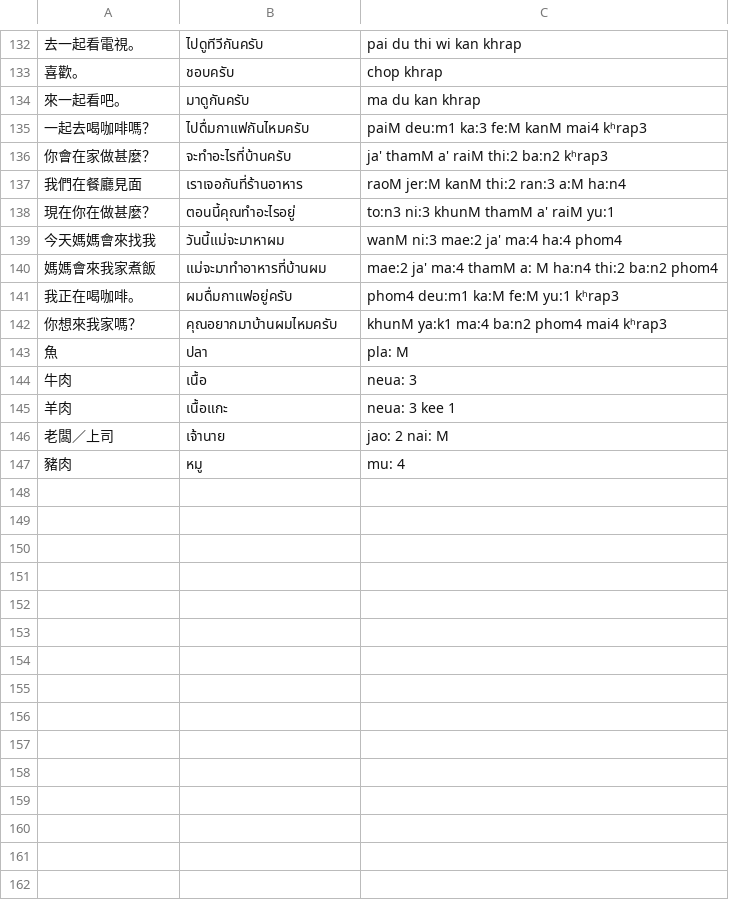
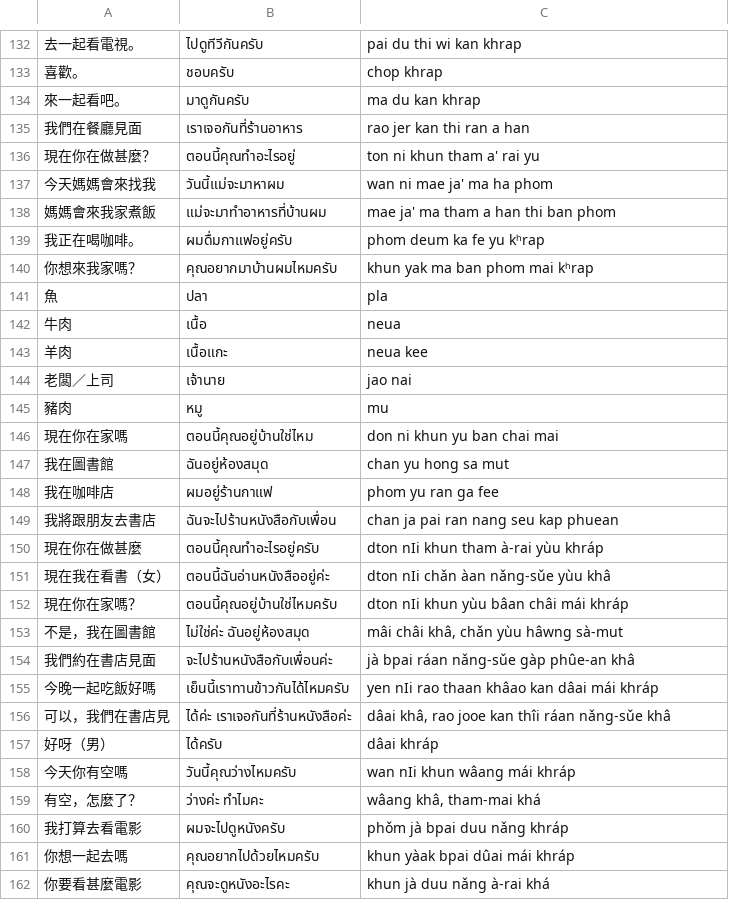
Before and after one commit to mavisnorah/thai-learning-app, a CSV file: thai_sentences.csv, drawn as a sheet; only a part is shown, gaps mark what is left out; the diff covers the shown part only.

Commit message:
Add files via upload

```diff
--- a/thai_sentences.csv
+++ b/thai_sentences.csv
@@ -134,14 +134,29 @@
 來一起看吧。,มาดูกันครับ,ma du kan khrap
-一起去喝咖啡嗎？,ไปดื่มกาแฟกันไหมครับ,paiM deu:m1 ka:3 fe:M kanM mai4 kʰrap3
-你會在家做甚麼？,จะทำอะไรที่บ้านครับ,ja' thamM a' raiM thi:2 ba:n2 kʰrap3
-我們在餐廳見面,เราเจอกันที่ร้านอาหาร,raoM jer:M kanM thi:2 ran:3 a:M ha:n4
-現在你在做甚麼？,ตอนนี้คุณทำอะไรอยู่,to:n3 ni:3 khunM thamM a' raiM yu:1
-今天媽媽會來找我,วันนี้แม่จะมาหาผม,wanM ni:3 mae:2 ja' ma:4 ha:4 phom4
-媽媽會來我家煮飯,แม่จะมาทำอาหารที่บ้านผม,mae:2 ja' ma:4 thamM a: M ha:n4 thi:2 ba:n2 phom4
-我正在喝咖啡。,ผมดื่มกาแฟอยู่ครับ,phom4 deu:m1 ka:M fe:M yu:1 kʰrap3
-你想來我家嗎？,คุณอยากมาบ้านผมไหมครับ,khunM ya:k1 ma:4 ba:n2 phom4 mai4 kʰrap3
-魚,ปลา,pla: M
-牛肉,เนื้อ,neua: 3
-羊肉,เนื้อแกะ,neua: 3 kee 1
-老闆／上司,เจ้านาย,jao: 2 nai: M
-豬肉,หมู,mu: 4
+我們在餐廳見面,เราเจอกันที่ร้านอาหาร,rao jer kan thi ran a han
+現在你在做甚麼？,ตอนนี้คุณทำอะไรอยู่,ton ni khun tham a' rai yu
+今天媽媽會來找我,วันนี้แม่จะมาหาผม,wan ni mae ja' ma ha phom
+媽媽會來我家煮飯,แม่จะมาทำอาหารที่บ้านผม,mae ja' ma tham a  han thi ban phom
+我正在喝咖啡。,ผมดื่มกาแฟอยู่ครับ,phom deum ka fe yu kʰrap
+你想來我家嗎？,คุณอยากมาบ้านผมไหมครับ,khun yak ma ban phom mai kʰrap
+魚,ปลา,pla
+牛肉,เนื้อ,neua
+羊肉,เนื้อแกะ,neua kee
+老闆／上司,เจ้านาย,jao nai
+豬肉,หมู,mu
+現在你在家嗎,ตอนนี้คุณอยู่บ้านใช่ไหม,don ni khun yu ban chai mai
+我在圖書館,ฉันอยู่ห้องสมุด,chan yu hong sa mut
+我在咖啡店,ผมอยู่ร้านกาแฟ,phom yu ran ga fee
+我將跟朋友去書店,ฉันจะไปร้านหนังสือกับเพื่อน,chan ja pai ran nang seu kap phuean
+現在你在做甚麼,ตอนนี้คุณทำอะไรอยู่ครับ,dton nIi khun tham à-rai yùu khráp
+現在我在看書（女）,ตอนนี้ฉันอ่านหนังสืออยู่ค่ะ,dton nIi chǎn àan nǎng-sǔe yùu khâ
+現在你在家嗎？,ตอนนี้คุณอยู่บ้านใช่ไหมครับ,dton nIi khun yùu bâan châi mái khráp
+不是，我在圖書館,ไม่ใช่ค่ะ ฉันอยู่ห้องสมุด,"mâi châi khâ, chǎn yùu hâwng sà‑mut"
+我們約在書店見面,จะไปร้านหนังสือกับเพื่อนค่ะ,jà bpai ráan nǎng‑sǔe gàp phûe‑an khâ
+今晚一起吃飯好嗎,เย็นนี้เราทานข้าวกันได้ไหมครับ,yen nIi rao thaan khâao kan dâai mái khráp
+可以，我們在書店見,ได้ค่ะ เราเจอกันที่ร้านหนังสือค่ะ,"dâai khâ, rao jooe kan thîi ráan nǎng‑sǔe khâ"
+好呀（男）,ได้ครับ,dâai khráp
+今天你有空嗎,วันนี้คุณว่างไหมครับ,wan nIi khun wâang mái khráp
+有空，怎麼了？,ว่างค่ะ ทำไมคะ,"wâang khâ, tham‑mai khá"
+我打算去看電影,ผมจะไปดูหนังครับ,phǒm jà bpai duu nǎng khráp
+你想一起去嗎,คุณอยากไปด้วยไหมครับ,khun yàak bpai dûai mái khráp
+你要看甚麼電影,คุณจะดูหนังอะไรคะ,khun jà duu nǎng à‑rai khá
```
Also changed, not shown: 22 added rows and 1 edited cell elsewhere in this file.
